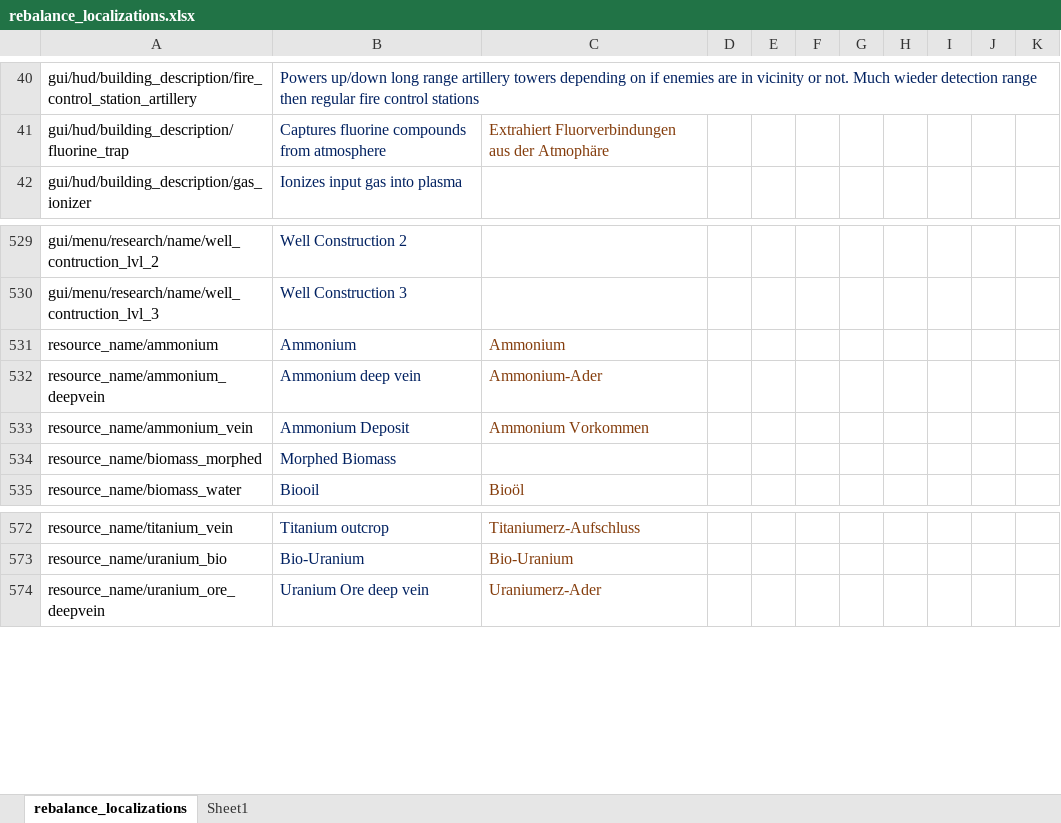
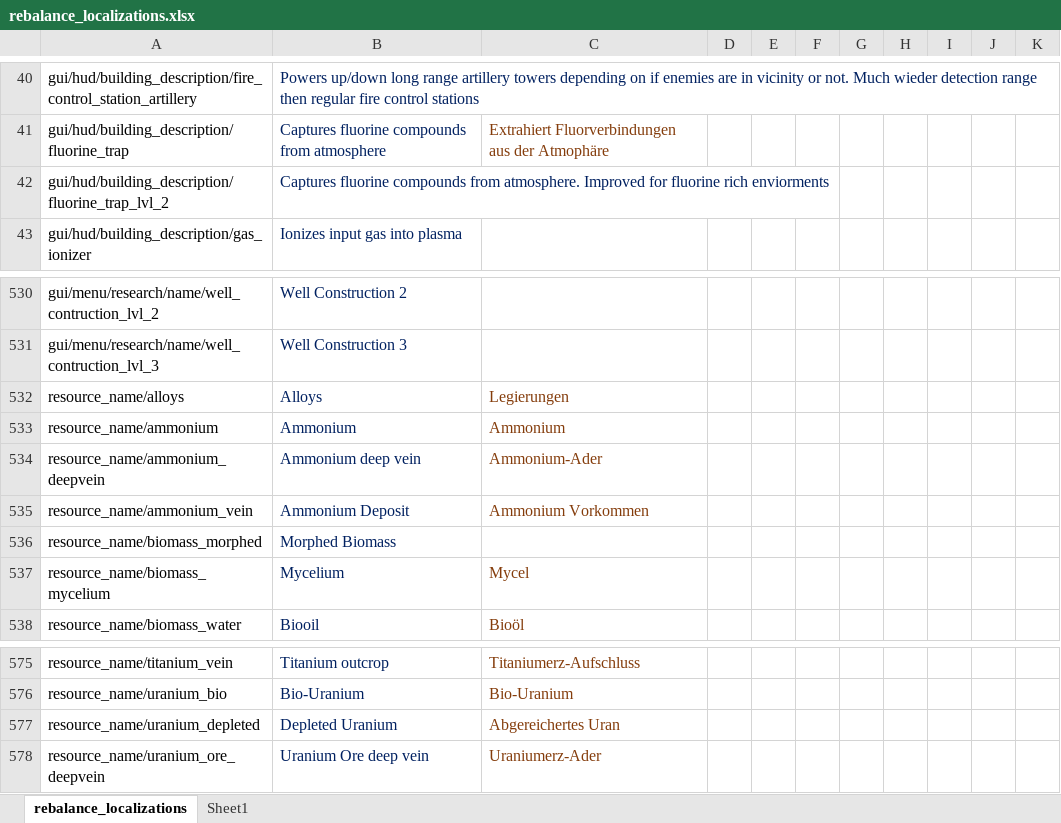
Before and after one commit to TheKilltech/rift_balance, an Excel workbook: gui/rebalance_localizations.xlsx, sheet rebalance_localizations, drawn as a sheet; only a part is shown, gaps mark what is left out; values as stored, in another font and other column widths than the file's, no borders; the diff names each change by its address in the sheet, - before the commit and + after, or states it on an @@ line.

Commit message:
mycelium replacing biomass for mushrooms

```diff
--- a/gui/rebalance_localizations.xlsx (sheet rebalance_localizations)
+++ b/gui/rebalance_localizations.xlsx (sheet rebalance_localizations)
+row 42: gui/hud/building_description/fluorine_trap_lvl_2 | Captures fluorine compounds from atmosphere. Improved for fluorine rich enviorments
+row 532: resource_name/alloys | Alloys | Legierungen
+row 537: resource_name/biomass_mycelium | Mycelium | Mycel
+row 577: resource_name/uranium_depleted | Depleted Uranium | Abgereichertes Uran
```
Also changed, not shown: 13 other files.
